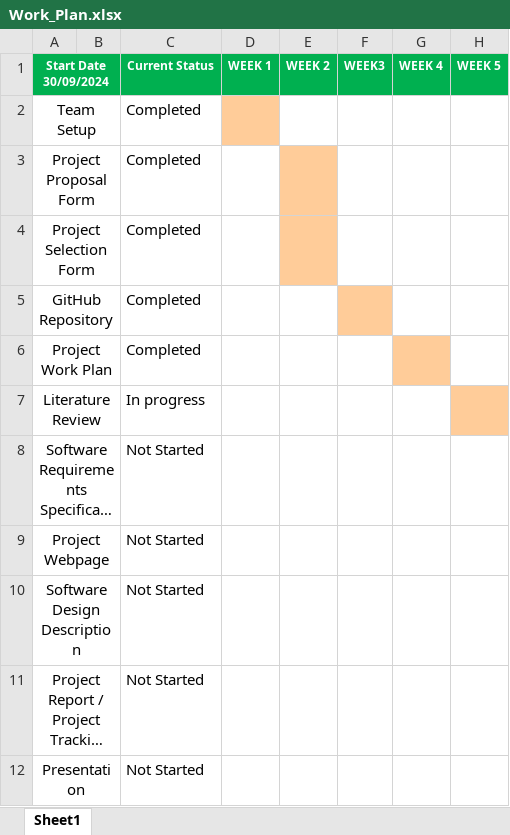
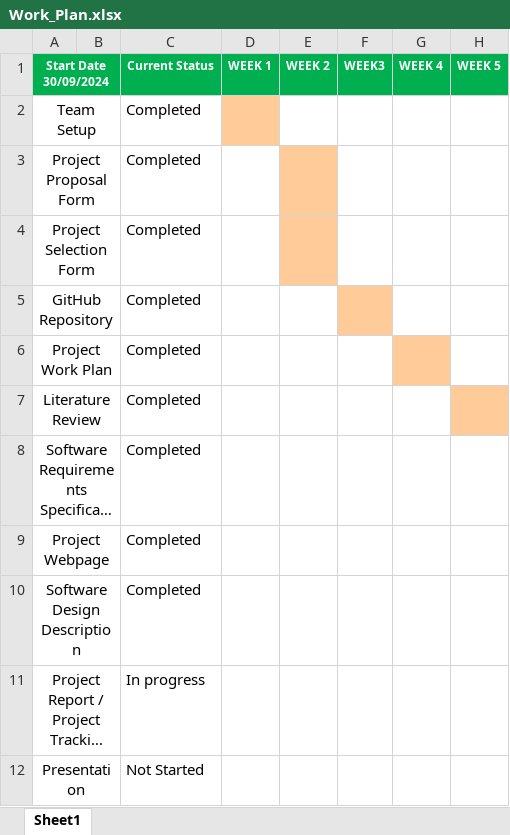
Before and after one commit to CankayaUniversity/ceng-407-408-2024-2025-Rule-and-Munus-AI-Based-Game-Development-Project, an Excel workbook: Documents/Work_Plan.xlsx, sheet Sheet1, drawn as a sheet; only a part is shown; long unchanged cells end in …; values as stored, in another font and other column widths than the file's, no borders; the diff names each change by its address in the sheet, - before the commit and + after, or states it on an @@ line.

Commit message:
Update Work Plan

```diff
--- a/Documents/Work_Plan.xlsx (sheet Sheet1)
+++ b/Documents/Work_Plan.xlsx (sheet Sheet1)
-C7: In progress
+C7: Completed
-C8:C10: Not Started
+C8:C10: Completed
-C11: Not Started
+C11: In progress
```
